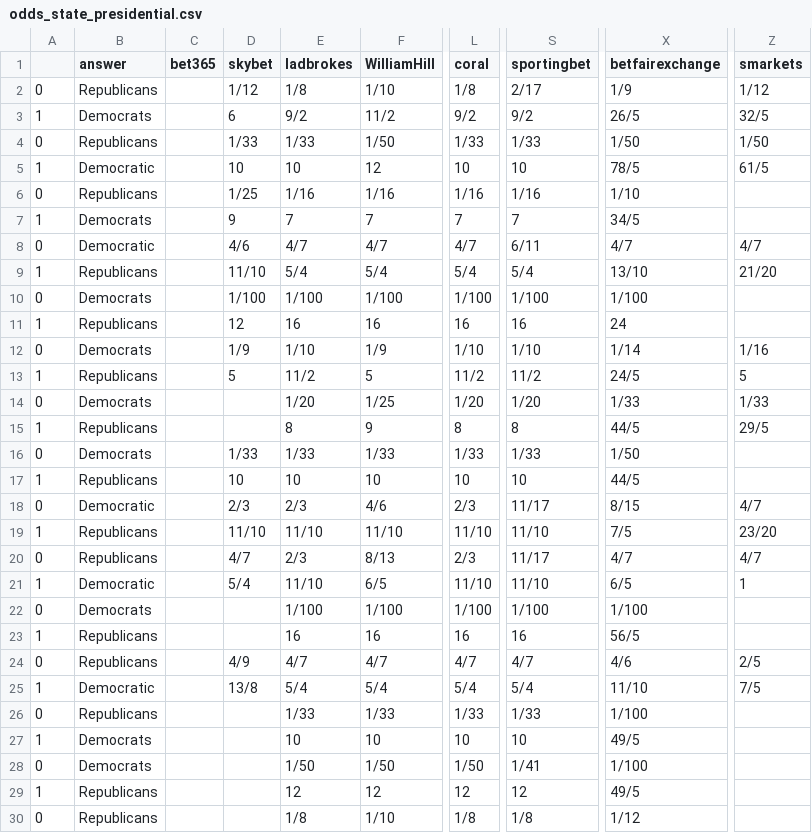
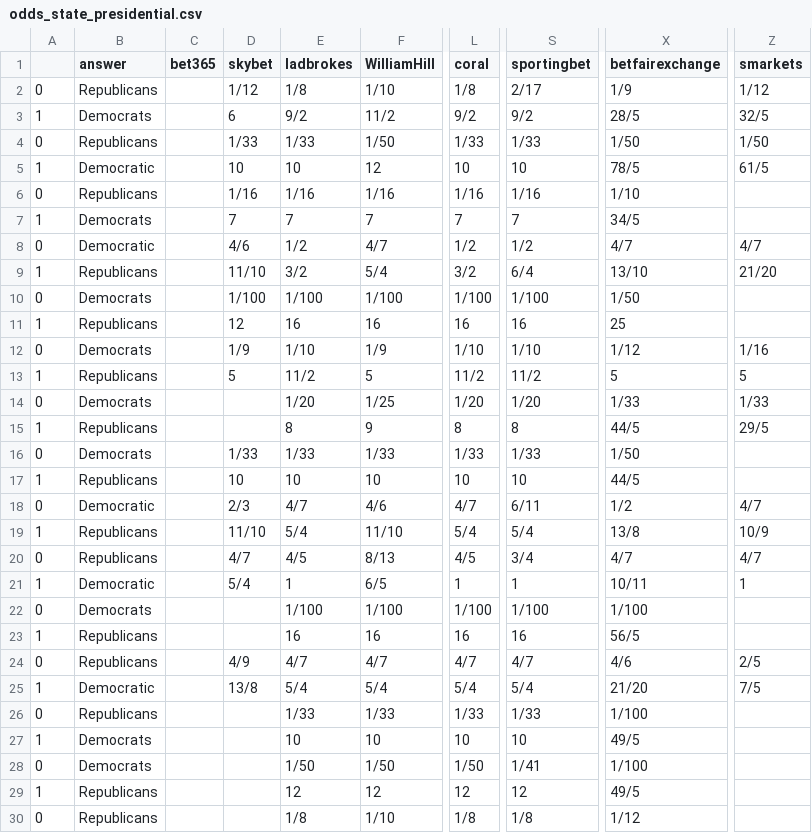
Before and after one commit to mickbransfield/predictit_538_odds, a CSV file: odds_state_presidential.csv, drawn as a sheet; only a part is shown, gaps mark what is left out; the diff covers the shown part only; the diff names each change by its address in the sheet, - before the commit and + after, or states it on an @@ line.

```diff
--- a/odds_state_presidential.csv
+++ b/odds_state_presidential.csv
-X3 (betfairexchange): 26/5
+X3 (betfairexchange): 28/5
-D6 (skybet): 1/25
+D6 (skybet): 1/16
-D7 (skybet): 9
+D7 (skybet): 7
-E8 (ladbrokes): 4/7
+E8 (ladbrokes): 1/2
-L8 (coral): 4/7
+L8 (coral): 1/2
-S8 (sportingbet): 6/11
+S8 (sportingbet): 1/2
-E9 (ladbrokes): 5/4
+E9 (ladbrokes): 3/2
-L9 (coral): 5/4
+L9 (coral): 3/2
-S9 (sportingbet): 5/4
+S9 (sportingbet): 6/4
-X10 (betfairexchange): 1/100
+X10 (betfairexchange): 1/50
-X11 (betfairexchange): 24
+X11 (betfairexchange): 25
-X12 (betfairexchange): 1/14
+X12 (betfairexchange): 1/12
-X13 (betfairexchange): 24/5
+X13 (betfairexchange): 5
-E18 (ladbrokes): 2/3
+E18 (ladbrokes): 4/7
-L18 (coral): 2/3
+L18 (coral): 4/7
-S18 (sportingbet): 11/17
+S18 (sportingbet): 6/11
-X18 (betfairexchange): 8/15
+X18 (betfairexchange): 1/2
-E19 (ladbrokes): 11/10
+E19 (ladbrokes): 5/4
-L19 (coral): 11/10
+L19 (coral): 5/4
-S19 (sportingbet): 11/10
+S19 (sportingbet): 5/4
-X19 (betfairexchange): 7/5
+X19 (betfairexchange): 13/8
-Z19 (smarkets): 23/20
+Z19 (smarkets): 10/9
-E20 (ladbrokes): 2/3
+E20 (ladbrokes): 4/5
-L20 (coral): 2/3
+L20 (coral): 4/5
-S20 (sportingbet): 11/17
+S20 (sportingbet): 3/4
-E21 (ladbrokes): 11/10
+E21 (ladbrokes): 1
-L21 (coral): 11/10
+L21 (coral): 1
-S21 (sportingbet): 11/10
+S21 (sportingbet): 1
-X21 (betfairexchange): 6/5
+X21 (betfairexchange): 10/11
-X25 (betfairexchange): 11/10
+X25 (betfairexchange): 21/20
```
Also changed, not shown: 77 edited cells elsewhere in this file.
